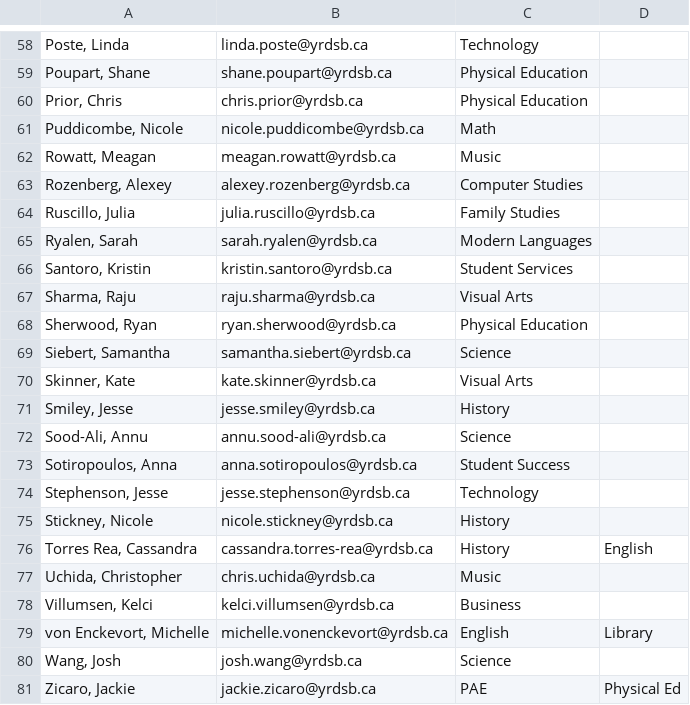
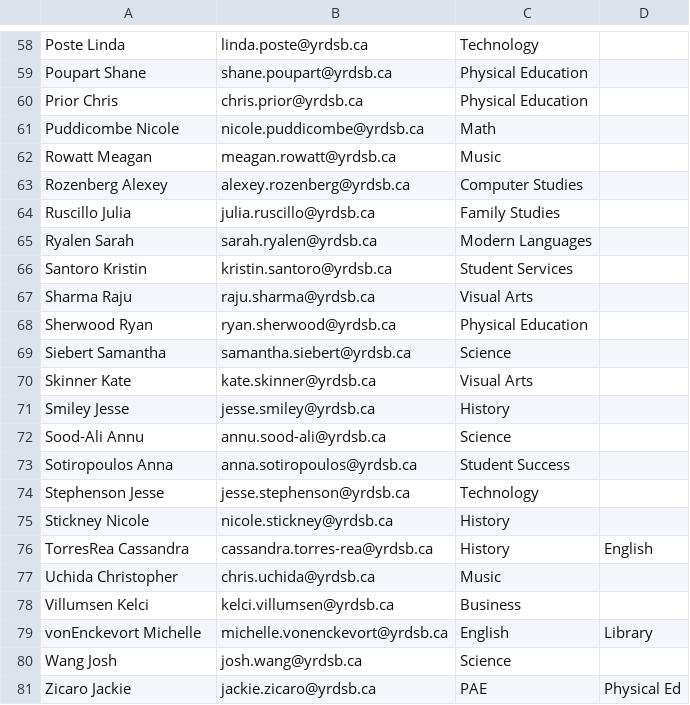
Before and after one commit to a13xrzteach/stPortal.io, a CSV file: files/swmssStaffList.csv, drawn as a sheet; only a part is shown, gaps mark what is left out; the diff covers the shown part only; the diff names each change by its address in the sheet, - before the commit and + after, or states it on an @@ line.

```diff
--- a/files/swmssStaffList.csv
+++ b/files/swmssStaffList.csv
-A58: Poste, Linda
+A58: Poste Linda
-A59: Poupart, Shane
+A59: Poupart Shane
-A60: Prior, Chris
+A60: Prior Chris
-A61: Puddicombe, Nicole
+A61: Puddicombe Nicole
-A62: Rowatt, Meagan
+A62: Rowatt Meagan
-A63: Rozenberg, Alexey
+A63: Rozenberg Alexey
-A64: Ruscillo, Julia
+A64: Ruscillo Julia
-A65: Ryalen, Sarah
+A65: Ryalen Sarah
-A66: Santoro, Kristin
+A66: Santoro Kristin
-A67: Sharma, Raju
+A67: Sharma Raju
-A68: Sherwood, Ryan
+A68: Sherwood Ryan
-A69: Siebert, Samantha
+A69: Siebert Samantha
-A70: Skinner, Kate
+A70: Skinner Kate
-A71: Smiley, Jesse
+A71: Smiley Jesse
-A72: Sood-Ali, Annu
+A72: Sood-Ali Annu
-A73: Sotiropoulos, Anna
+A73: Sotiropoulos Anna
-A74: Stephenson, Jesse
+A74: Stephenson Jesse
-A75: Stickney, Nicole
+A75: Stickney Nicole
-A76: Torres Rea, Cassandra
+A76: TorresRea Cassandra
-A77: Uchida, Christopher
+A77: Uchida Christopher
-A78: Villumsen, Kelci
+A78: Villumsen Kelci
-A79: von Enckevort, Michelle
+A79: vonEnckevort Michelle
-A80: Wang, Josh
+A80: Wang Josh
-A81: Zicaro, Jackie
+A81: Zicaro Jackie
```
Also changed, not shown: 56 edited cells elsewhere in this file.
